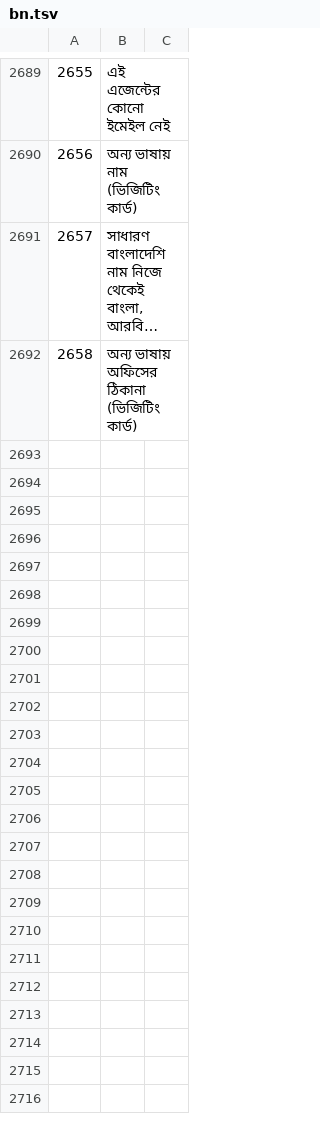
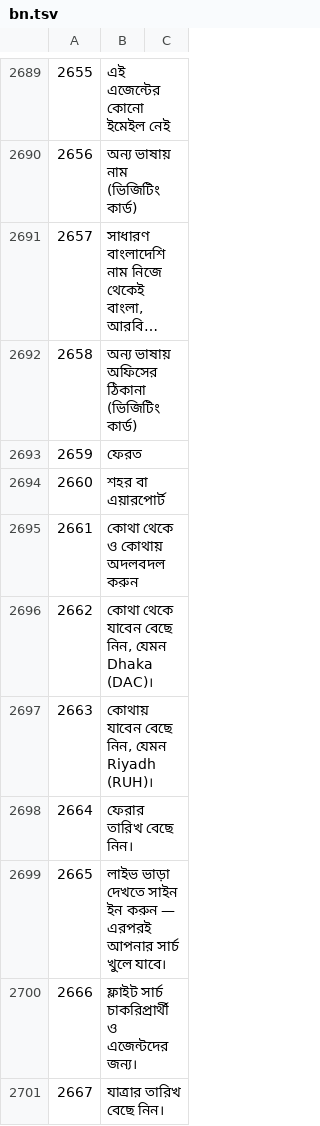
Before and after one commit to sjn6t9/migV33, a TSV file: i18n/bn.tsv, drawn as a sheet; only a part is shown, gaps mark what is left out; long unchanged cells end in …; the diff names each change by its address in the sheet, - before the commit and + after, or states it on an @@ line.

```diff
--- a/i18n/bn.tsv
+++ b/i18n/bn.tsv
+row 2693: 2659 | ফেরত
+row 2694: 2660 | শহর বা এয়ারপোর্ট
+row 2695: 2661 | কোথা থেকে ও কোথায় অদলবদল করুন
+row 2696: 2662 | কোথা থেকে যাবেন বেছে নিন, যেমন Dhaka (DAC)।
+row 2697: 2663 | কোথায় যাবেন বেছে নিন, যেমন Riyadh (RUH)।
+row 2698: 2664 | ফেরার তারিখ বেছে নিন।
+row 2699: 2665 | লাইভ ভাড়া দেখতে সাইন ইন করুন — এরপরই আপনার সার্চ খুলে যাবে।
+row 2700: 2666 | ফ্লাইট সার্চ চাকরিপ্রার্থী ও এজেন্টদের জন্য।
+row 2701: 2667 | যাত্রার তারিখ বেছে নিন।
```
Also changed, not shown: i18n/ar.tsv, i18n/hi.tsv, 15 other files.
